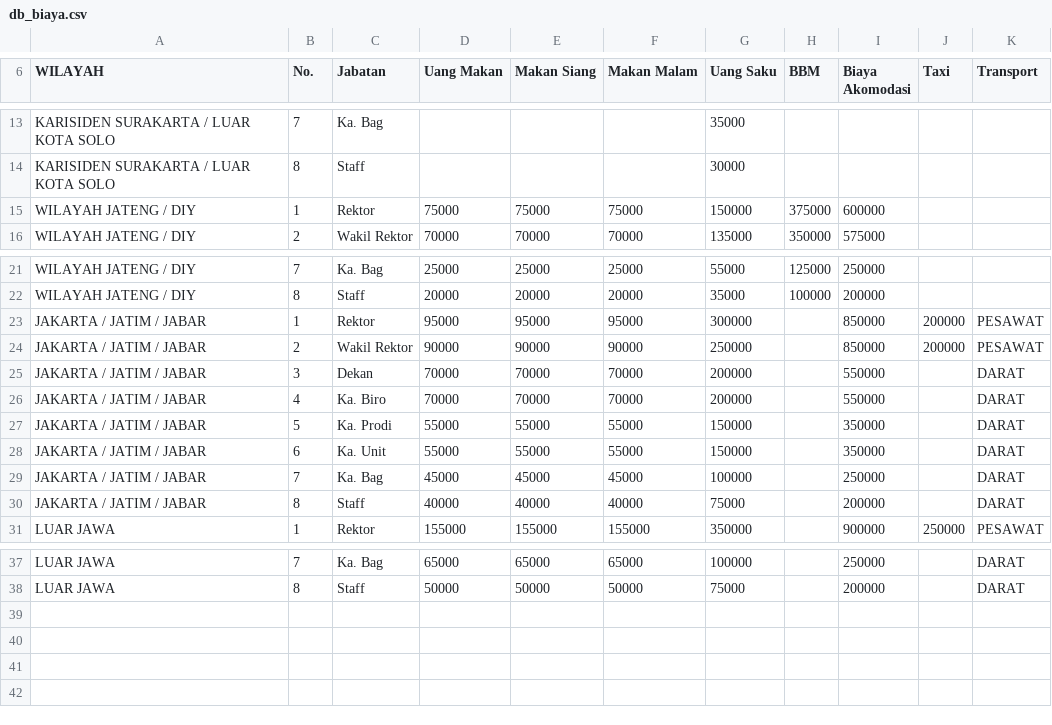
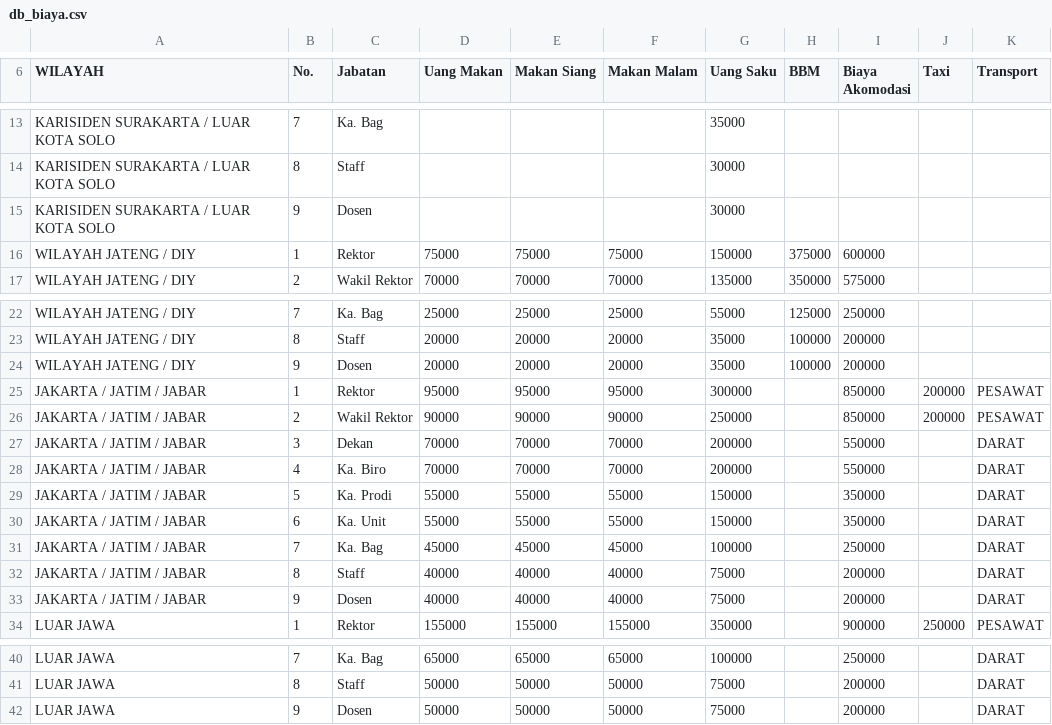
Before and after one commit to Kheyz90/spj-app, a CSV file: db_biaya.csv, drawn as a sheet; only a part is shown, gaps mark what is left out.

Commit message:
Update db_biaya.csv

```diff
--- a/db_biaya.csv
+++ b/db_biaya.csv
@@ -14,2 +14,3 @@ KARISIDEN SURAKARTA / LUAR KOTA SOLO;7;Ka. Bag;;;;35000;;;;
 KARISIDEN SURAKARTA / LUAR KOTA SOLO;8;Staff;;;;30000;;;;
+KARISIDEN SURAKARTA / LUAR KOTA SOLO;9;Dosen;;;;30000;;;;
 WILAYAH JATENG / DIY;1;Rektor;75000;75000;75000;150000;375000;600000;;
@@ -22,2 +23,3 @@ WILAYAH JATENG / DIY;7;Ka. Bag;25000;25000;25000;55000;125000;250000;;
 WILAYAH JATENG / DIY;8;Staff;20000;20000;20000;35000;100000;200000;;
+WILAYAH JATENG / DIY;9;Dosen;20000;20000;20000;35000;100000;200000;;
 JAKARTA / JATIM / JABAR;1;Rektor;95000;95000;95000;300000;;850000;200000;PESAWAT
@@ -30,2 +32,3 @@ JAKARTA / JATIM / JABAR;7;Ka. Bag;45000;45000;45000;100000;;250000;;DARAT
 JAKARTA / JATIM / JABAR;8;Staff;40000;40000;40000;75000;;200000;;DARAT
+JAKARTA / JATIM / JABAR;9;Dosen;40000;40000;40000;75000;;200000;;DARAT
 LUAR JAWA;1;Rektor;155000;155000;155000;350000;;900000;250000;PESAWAT
@@ -38 +41,2 @@ LUAR JAWA;7;Ka. Bag;65000;65000;65000;100000;;250000;;DARAT
 LUAR JAWA;8;Staff;50000;50000;50000;75000;;200000;;DARAT
+LUAR JAWA;9;Dosen;50000;50000;50000;75000;;200000;;DARAT
```
